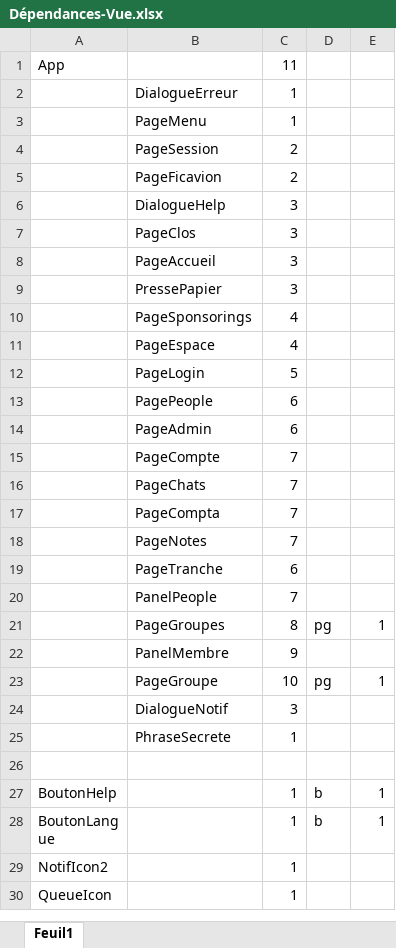
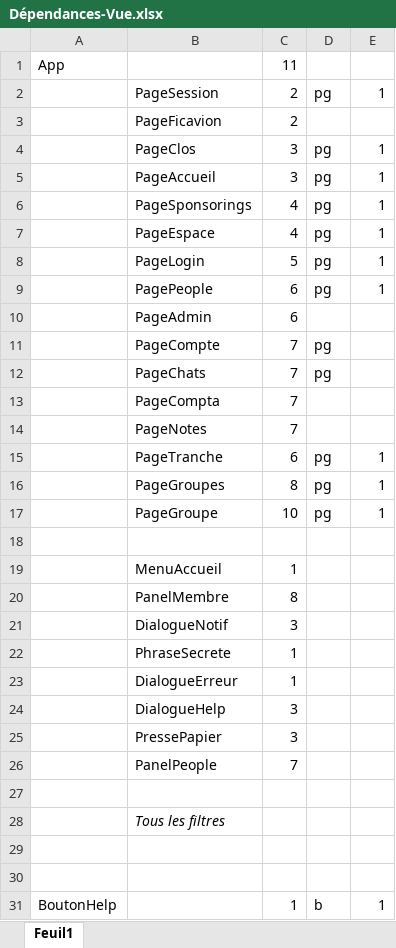
Before and after one commit to dsportes/asocial-doc, an Excel workbook: Dépendances-Vue.xlsx, sheet Feuil1, drawn as a sheet; only a part is shown; the shorter side is filled out with more unchanged rows; values as stored, in another font and other column widths than the file's, no borders; removed rows and columns are numbered as before the commit, all else as after; the diff covers the shown part only; the diff names each change by its address in the sheet, - before the commit and + after, or states it on an @@ line.

Commit message:
Dépendances

```diff
--- a/Dépendances-Vue.xlsx (sheet Feuil1)
+++ b/Dépendances-Vue.xlsx (sheet Feuil1)
-row 3:  | PageMenu | 1
-D2: (empty)
+D2: pg
-E2: (empty)
+E2: 1
-D4:D5: (empty)
+D4:D5: pg
-E4:E5: (empty)
+E4:E5: 1
-D6:D9: (empty)
+D6:D9: pg
-E6:E9: (empty)
+E6:E9: 1
-D11:D12: (empty)
+D11:D12: pg
-D15: (empty)
+D15: pg
-E15: (empty)
+E15: 1
-row 22:  | PanelMembre | 9
+row 18: (empty)
+row 19:  | MenuAccueil | 1
+row 20:  | PanelMembre | 8
@@ row 2 moved to row 23: DialogueErreur @@
@@ row 6 moved to row 24: DialogueHelp @@
@@ row 9 moved to row 25: PressePapier @@
@@ row 20 moved to row 26: PanelPeople @@
+row 27: (empty)
+row 28:  | Tous les filtres
+row 29: (empty)
```
Also changed, not shown: 5 added rows, 16 removed rows, 19 moved rows and 27 edited cells elsewhere in this sheet.
